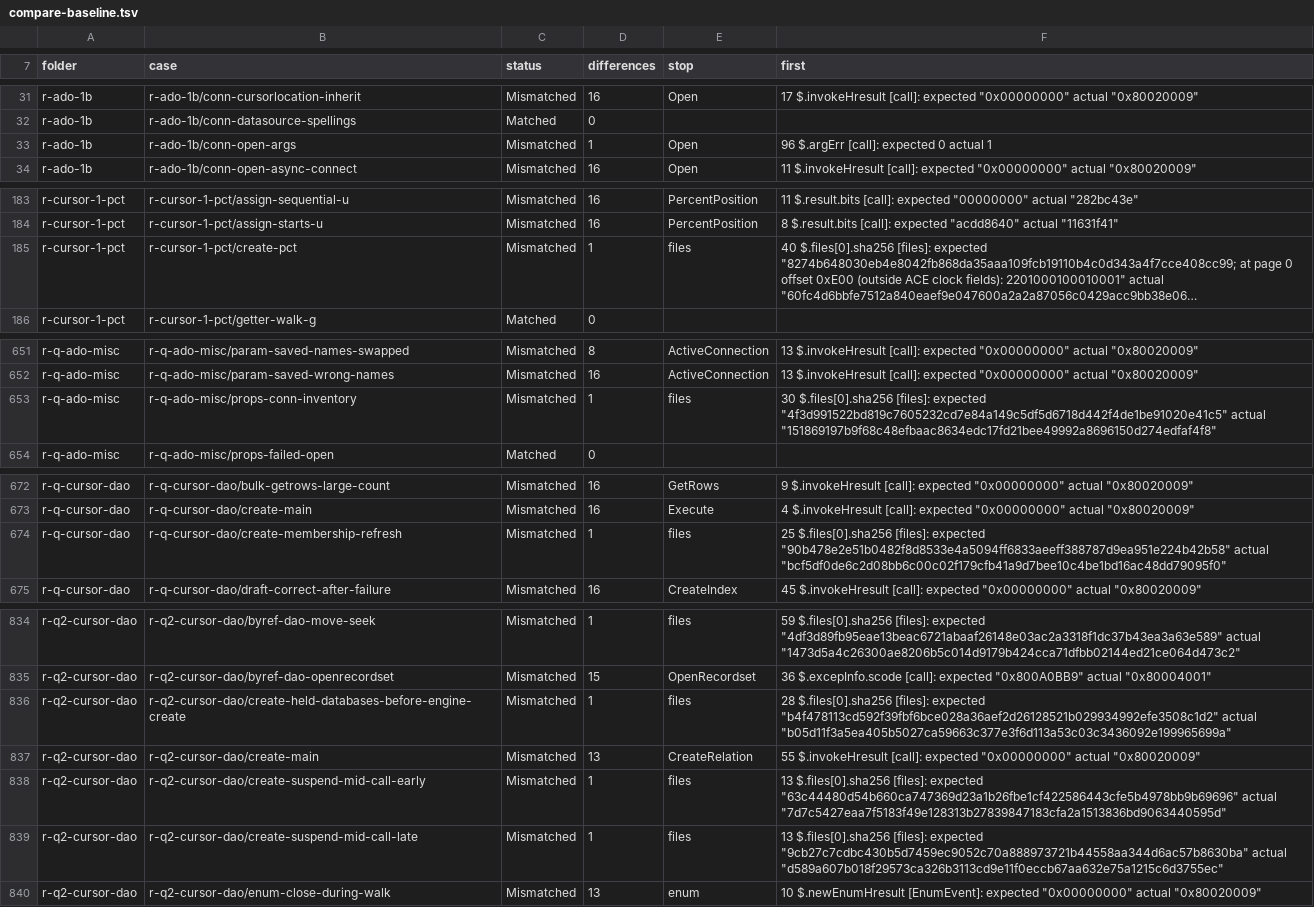
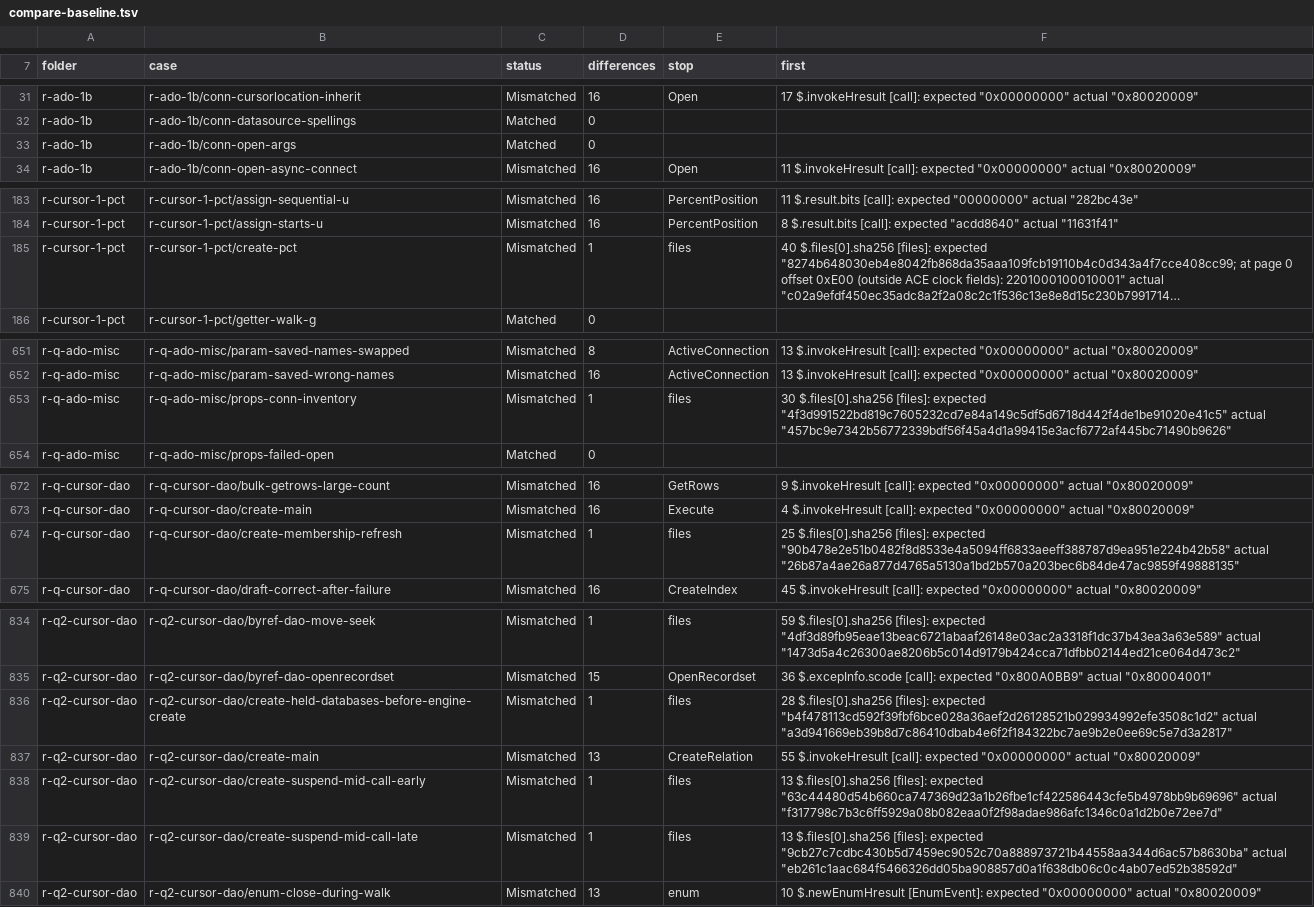
Before and after one commit to DnaCalc/CalcDb, a TSV file: docs/work/compare-baseline.tsv, drawn as a sheet; only a part is shown, gaps mark what is left out; the diff covers the shown part only.

```diff
--- a/docs/work/compare-baseline.tsv
+++ b/docs/work/compare-baseline.tsv
@@ -32,3 +32,3 @@ r-ado-1b	r-ado-1b/conn-cursorlocation-inherit	Mismatched	16	Open	17 $.invokeHres
 r-ado-1b	r-ado-1b/conn-datasource-spellings	Matched	0		
-r-ado-1b	r-ado-1b/conn-open-args	Mismatched	1	Open	96 $.argErr [call]: expected 0 actual 1
+r-ado-1b	r-ado-1b/conn-open-args	Matched	0		
 r-ado-1b	r-ado-1b/conn-open-async-connect	Mismatched	16	Open	11 $.invokeHresult [call]: expected "0x00000000" actual "0x80020009"
@@ -184,3 +184,3 @@ r-cursor-1-pct	r-cursor-1-pct/assign-sequential-u	Mismatched	16	PercentPosition
 r-cursor-1-pct	r-cursor-1-pct/assign-starts-u	Mismatched	16	PercentPosition	8 $.result.bits [call]: expected "acdd8640" actual "11631f41"
-r-cursor-1-pct	r-cursor-1-pct/create-pct	Mismatched	1	files	40 $.files[0].sha256 [files]: expected "8274b648030eb4e8042fb868da35aaa109fcb19110b4c0d343a4f7cce408cc99; at page 0 offset 0xE00 (outside ACE clock fields): 2201000100010001" actual "60fc4d6bbfe7512a840eaef9e047600a2a2a87056c0429acc9bb38e06…
+r-cursor-1-pct	r-cursor-1-pct/create-pct	Mismatched	1	files	40 $.files[0].sha256 [files]: expected "8274b648030eb4e8042fb868da35aaa109fcb19110b4c0d343a4f7cce408cc99; at page 0 offset 0xE00 (outside ACE clock fields): 2201000100010001" actual "c02a9efdf450ec35adc8a2f2a08c2c1f536c13e8e8d15c230b7991714…
 r-cursor-1-pct	r-cursor-1-pct/getter-walk-g	Matched	0		
@@ -652,3 +652,3 @@ r-q-ado-misc	r-q-ado-misc/param-saved-names-swapped	Mismatched	8	ActiveConnectio
 r-q-ado-misc	r-q-ado-misc/param-saved-wrong-names	Mismatched	16	ActiveConnection	13 $.invokeHresult [call]: expected "0x00000000" actual "0x80020009"
-r-q-ado-misc	r-q-ado-misc/props-conn-inventory	Mismatched	1	files	30 $.files[0].sha256 [files]: expected "4f3d991522bd819c7605232cd7e84a149c5df5d6718d442f4de1be91020e41c5" actual "151869197b9f68c48efbaac8634edc17fd21bee49992a8696150d274edfaf4f8"
+r-q-ado-misc	r-q-ado-misc/props-conn-inventory	Mismatched	1	files	30 $.files[0].sha256 [files]: expected "4f3d991522bd819c7605232cd7e84a149c5df5d6718d442f4de1be91020e41c5" actual "457bc9e7342b56772339bdf56f45a4d1a99415e3acf6772af445bc71490b9626"
 r-q-ado-misc	r-q-ado-misc/props-failed-open	Matched	0		
@@ -673,3 +673,3 @@ r-q-cursor-dao	r-q-cursor-dao/bulk-getrows-large-count	Mismatched	16	GetRows	9 $
 r-q-cursor-dao	r-q-cursor-dao/create-main	Mismatched	16	Execute	4 $.invokeHresult [call]: expected "0x00000000" actual "0x80020009"
-r-q-cursor-dao	r-q-cursor-dao/create-membership-refresh	Mismatched	1	files	25 $.files[0].sha256 [files]: expected "90b478e2e51b0482f8d8533e4a5094ff6833aeeff388787d9ea951e224b42b58" actual "bcf5df0de6c2d08bb6c00c02f179cfb41a9d7bee10c4be1bd16ac48dd79095f0"
+r-q-cursor-dao	r-q-cursor-dao/create-membership-refresh	Mismatched	1	files	25 $.files[0].sha256 [files]: expected "90b478e2e51b0482f8d8533e4a5094ff6833aeeff388787d9ea951e224b42b58" actual "26b87a4ae26a877d4765a5130a1bd2b570a203bec6b84de47ac9859f49888135"
 r-q-cursor-dao	r-q-cursor-dao/draft-correct-after-failure	Mismatched	16	CreateIndex	45 $.invokeHresult [call]: expected "0x00000000" actual "0x80020009"
@@ -835,6 +835,6 @@ r-q2-cursor-dao	r-q2-cursor-dao/byref-dao-move-seek	Mismatched	1	files	59 $.file
 r-q2-cursor-dao	r-q2-cursor-dao/byref-dao-openrecordset	Mismatched	15	OpenRecordset	36 $.excepInfo.scode [call]: expected "0x800A0BB9" actual "0x80004001"
-r-q2-cursor-dao	r-q2-cursor-dao/create-held-databases-before-engine-create	Mismatched	1	files	28 $.files[0].sha256 [files]: expected "b4f478113cd592f39fbf6bce028a36aef2d26128521b029934992efe3508c1d2" actual "b05d11f3a5ea405b5027ca59663c377e3f6d113a53c03c3436092e199965699a"
+r-q2-cursor-dao	r-q2-cursor-dao/create-held-databases-before-engine-create	Mismatched	1	files	28 $.files[0].sha256 [files]: expected "b4f478113cd592f39fbf6bce028a36aef2d26128521b029934992efe3508c1d2" actual "a3d941669eb39b8d7c86410dbab4e6f2f184322bc7ae9b2e0ee69c5e7d3a2817"
 r-q2-cursor-dao	r-q2-cursor-dao/create-main	Mismatched	13	CreateRelation	55 $.invokeHresult [call]: expected "0x00000000" actual "0x80020009"
-r-q2-cursor-dao	r-q2-cursor-dao/create-suspend-mid-call-early	Mismatched	1	files	13 $.files[0].sha256 [files]: expected "63c44480d54b660ca747369d23a1b26fbe1cf422586443cfe5b4978bb9b69696" actual "7d7c5427eaa7f5183f49e128313b27839847183cfa2a1513836bd9063440595d"
-r-q2-cursor-dao	r-q2-cursor-dao/create-suspend-mid-call-late	Mismatched	1	files	13 $.files[0].sha256 [files]: expected "9cb27c7cdbc430b5d7459ec9052c70a888973721b44558aa344d6ac57b8630ba" actual "d589a607b018f29573ca326b3113cd9e11f0eccb67aa632e75a1215c6d3755ec"
+r-q2-cursor-dao	r-q2-cursor-dao/create-suspend-mid-call-early	Mismatched	1	files	13 $.files[0].sha256 [files]: expected "63c44480d54b660ca747369d23a1b26fbe1cf422586443cfe5b4978bb9b69696" actual "f317798c7b3c6ff5929a08b082eaa0f2f98adae986afc1346c0a1d2b0e72ee7d"
+r-q2-cursor-dao	r-q2-cursor-dao/create-suspend-mid-call-late	Mismatched	1	files	13 $.files[0].sha256 [files]: expected "9cb27c7cdbc430b5d7459ec9052c70a888973721b44558aa344d6ac57b8630ba" actual "eb261c1aac684f5466326dd05ba908857d0a1f638db06c0c4ab07ed52b38592d"
 r-q2-cursor-dao	r-q2-cursor-dao/enum-close-during-walk	Mismatched	13	enum	10 $.newEnumHresult [EnumEvent]: expected "0x00000000" actual "0x80020009"
```
Also changed, not shown: 16 edited cells elsewhere in this file.
